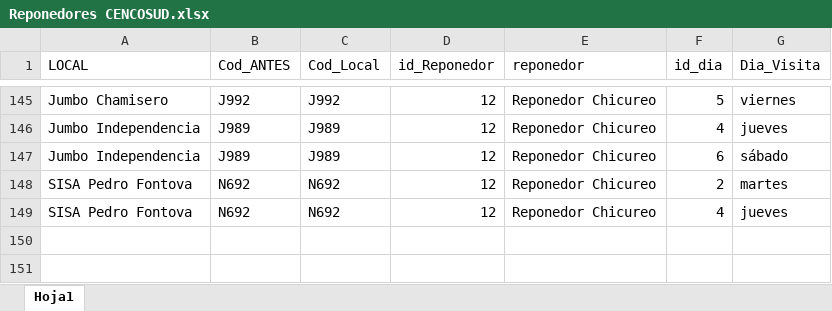
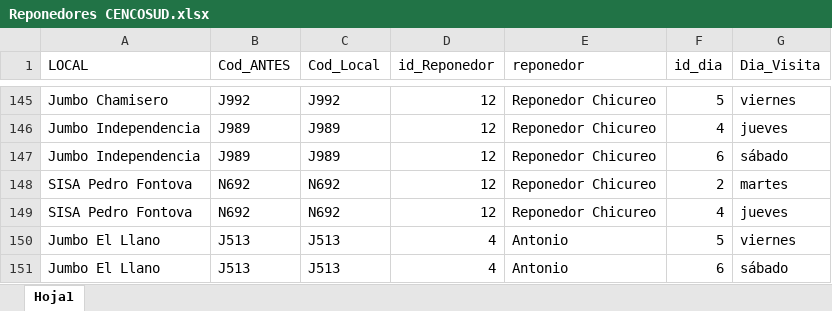
Before and after one commit to FernandaVDA/Supermercados-Nacional, an Excel workbook: Reponedores CENCOSUD.xlsx, sheet Hoja1, drawn as a sheet; only a part is shown, gaps mark what is left out; values as stored, in another font and other column widths than the file's, no borders; table styles not drawn; the diff names each change by its address in the sheet, - before the commit and + after, or states it on an @@ line.

Commit message:
Agregar local con reponedor CENCOSUD

```diff
--- a/Reponedores CENCOSUD.xlsx (sheet Hoja1)
+++ b/Reponedores CENCOSUD.xlsx (sheet Hoja1)
+row 150: Jumbo El Llano | J513 | J513 | 4 | Antonio | 5 | viernes
+row 151: Jumbo El Llano | J513 | J513 | 4 | Antonio | 6 | sábado
```
